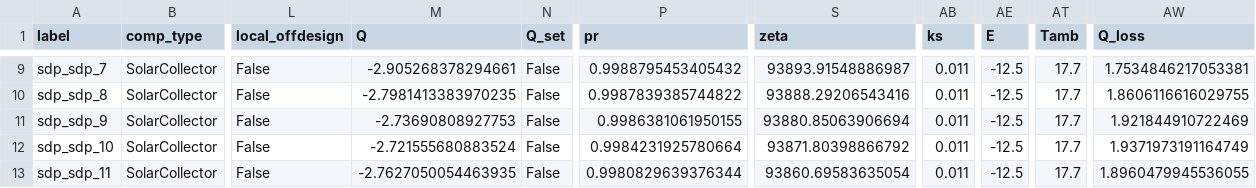
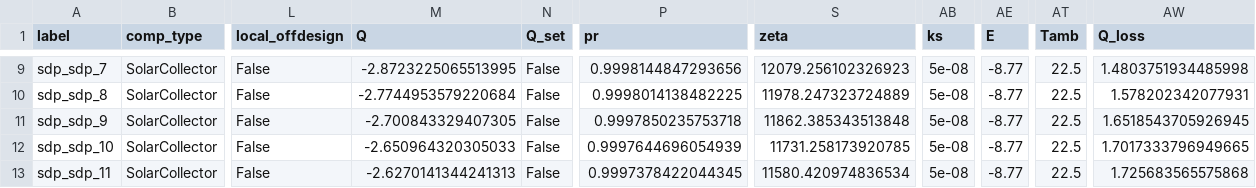
Before and after one commit to hamzaable/Modelling-of-Solar-Roof-Tiles, a CSV file: sdp/components/SolarCollector.csv, drawn as a sheet; only a part is shown, gaps mark what is left out; the diff covers the shown part only; the diff names each change by its address in the sheet, - before the commit and + after, or states it on an @@ line.

```diff
--- a/sdp/components/SolarCollector.csv
+++ b/sdp/components/SolarCollector.csv
-M9 (Q): -2.905268378294661
+M9 (Q): -2.8723225065513995
-P9 (pr): 0.9988795453405432
+P9 (pr): 0.9998144847293656
-S9 (zeta): 93893.91548886987
+S9 (zeta): 12079.256102326923
-AB9:AB13 (ks): 0.011
+AB9:AB13 (ks): 5e-08
-AE9:AE13 (E): -12.5
+AE9:AE13 (E): -8.77
-AT9:AT13 (Tamb): 17.7
+AT9:AT13 (Tamb): 22.5
-AW9 (Q_loss): 1.7534846217053381
+AW9 (Q_loss): 1.4803751934485998
-M10 (Q): -2.7981413383970235
+M10 (Q): -2.7744953579220684
-P10 (pr): 0.9987839385744822
+P10 (pr): 0.9998014138482225
-S10 (zeta): 93888.29206543416
+S10 (zeta): 11978.247323724889
-AW10 (Q_loss): 1.8606116616029755
+AW10 (Q_loss): 1.578202342077931
-M11 (Q): -2.73690808927753
+M11 (Q): -2.700843329407305
-P11 (pr): 0.9986381061950155
+P11 (pr): 0.9997850235753718
-S11 (zeta): 93880.85063906694
+S11 (zeta): 11862.385343513848
-AW11 (Q_loss): 1.921844910722469
+AW11 (Q_loss): 1.6518543705926945
-M12 (Q): -2.721555680883524
+M12 (Q): -2.650964320305033
-P12 (pr): 0.9984231925780664
+P12 (pr): 0.9997644696054939
-S12 (zeta): 93871.80398866792
+S12 (zeta): 11731.258173920785
-AW12 (Q_loss): 1.9371973191164749
+AW12 (Q_loss): 1.7017333796949665
-M13 (Q): -2.7627050054463935
+M13 (Q): -2.6270141344241313
-P13 (pr): 0.9980829639376344
+P13 (pr): 0.9997378422044345
-S13 (zeta): 93860.69583635054
+S13 (zeta): 11580.420974836534
-AW13 (Q_loss): 1.8960479945536055
+AW13 (Q_loss): 1.725683565575868
```
Also changed, not shown: 49 edited cells elsewhere in this file.
